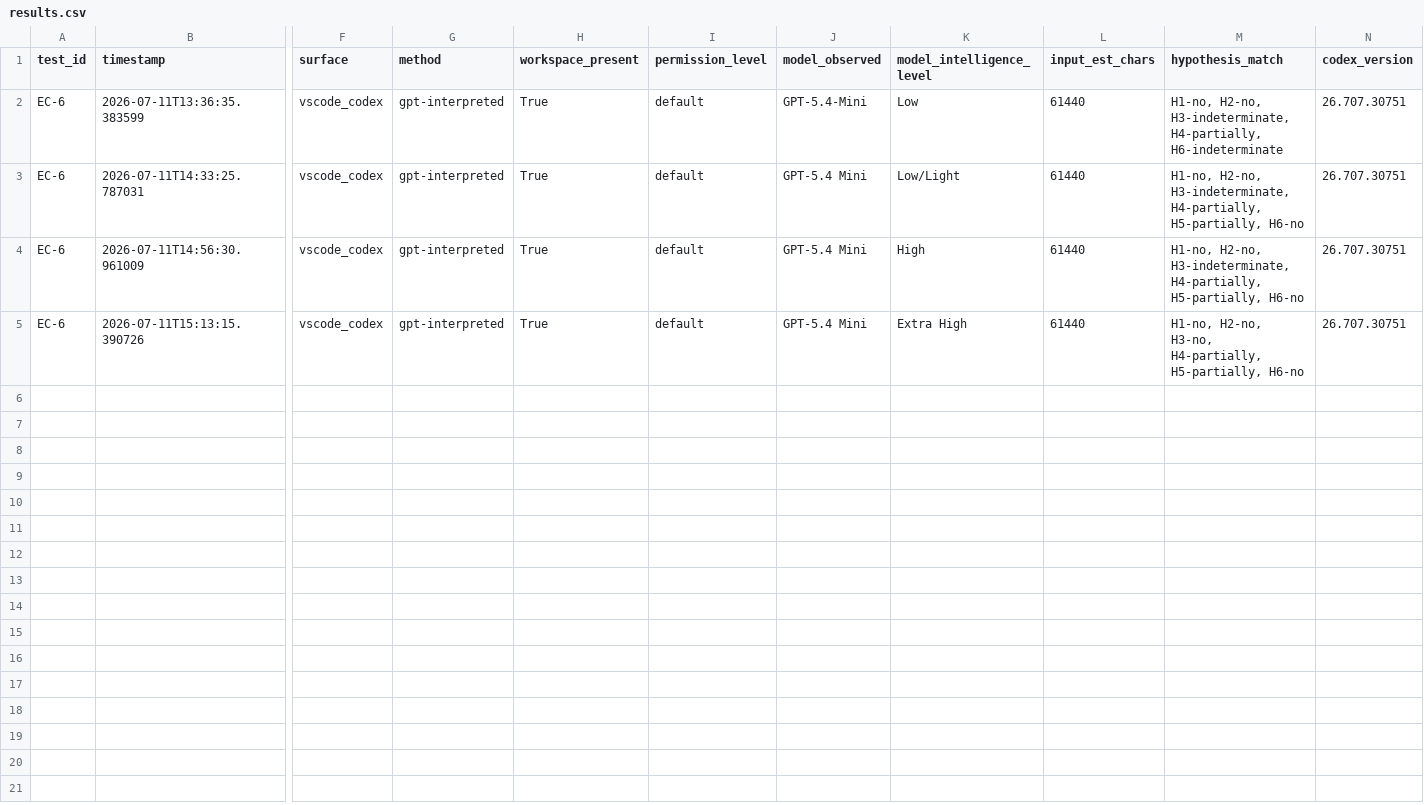
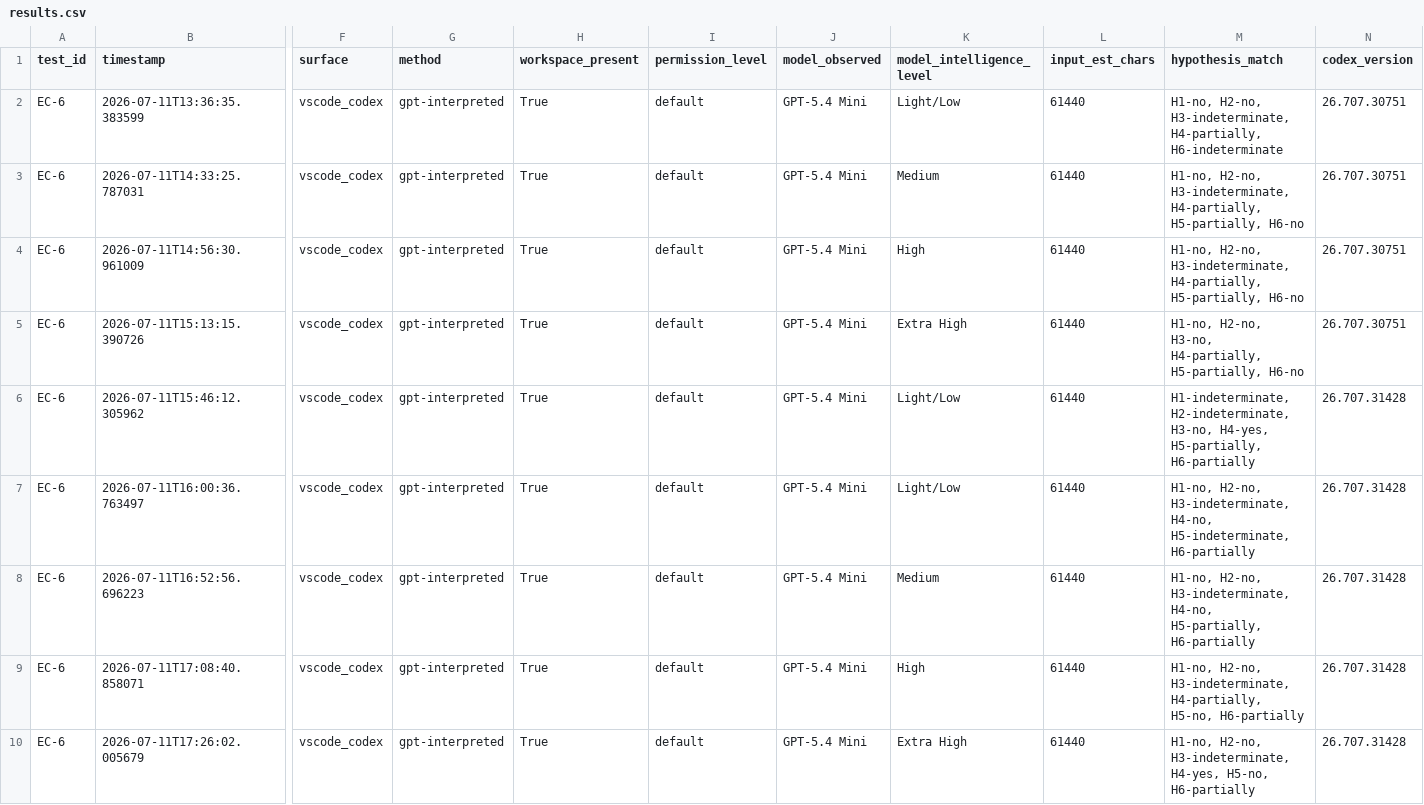
Before and after one commit to rhyannonjoy/agent-ecosystem-testing, a CSV file: open-ai-codex-web-search/results/docs-consumption-skill-flash/results.csv, drawn as a sheet; only a part is shown, gaps mark what is left out; rows hold the shown columns only; the diff names each change by its address in the sheet, - before the commit and + after, or states it on an @@ line.

Commit message:
[add] results (Issue #235)

```diff
--- a/open-ai-codex-web-search/results/docs-consumption-skill-flash/results.csv
+++ b/open-ai-codex-web-search/results/docs-consumption-skill-flash/results.csv
-J2 (model_observed): GPT-5.4-Mini
+J2 (model_observed): GPT-5.4 Mini
-K2 (model_intelligence_level): Low
+K2 (model_intelligence_level): Light/Low
-K3 (model_intelligence_level): Low/Light
+K3 (model_intelligence_level): Medium
+row 6: EC-6 | 2026-07-11T15:46:12.305962 | vscode_codex | gpt-interpreted | True | default | GPT-5.4 Mini | Light/Low | 61440 | H1-indeterminate, H2-indeterminate, H3-no, H4-yes, H5-partially, H6-partially | 26.707.31428
+row 7: EC-6 | 2026-07-11T16:00:36.763497 | vscode_codex | gpt-interpreted | True | default | GPT-5.4 Mini | Light/Low | 61440 | H1-no, H2-no, H3-indeterminate, H4-no, H5-indeterminate, H6-partially | 26.707.31428
+row 8: EC-6 | 2026-07-11T16:52:56.696223 | vscode_codex | gpt-interpreted | True | default | GPT-5.4 Mini | Medium | 61440 | H1-no, H2-no, H3-indeterminate, H4-no, H5-partially, H6-partially | 26.707.31428
+row 9: EC-6 | 2026-07-11T17:08:40.858071 | vscode_codex | gpt-interpreted | True | default | GPT-5.4 Mini | High | 61440 | H1-no, H2-no, H3-indeterminate, H4-partially, H5-no, H6-partially | 26.707.31428
+row 10: EC-6 | 2026-07-11T17:26:02.005679 | vscode_codex | gpt-interpreted | True | default | GPT-5.4 Mini | Extra High | 61440 | H1-no, H2-no, H3-indeterminate, H4-yes, H5-no, H6-partially | 26.707.31428
```
